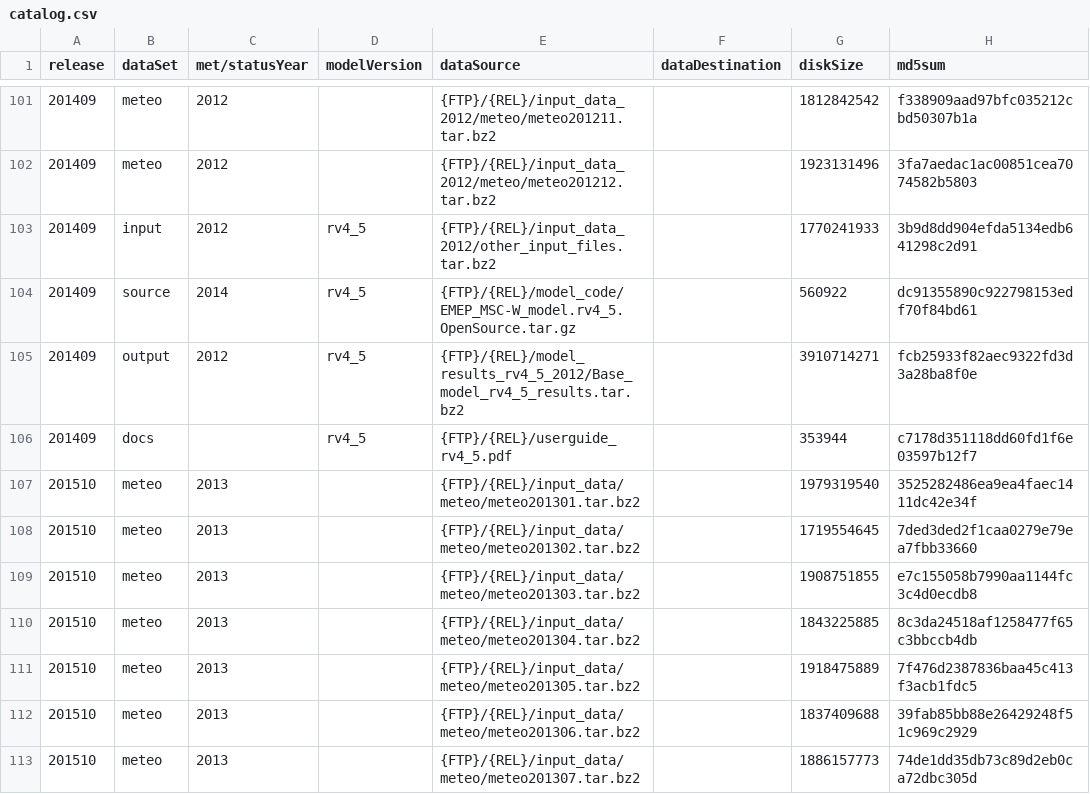
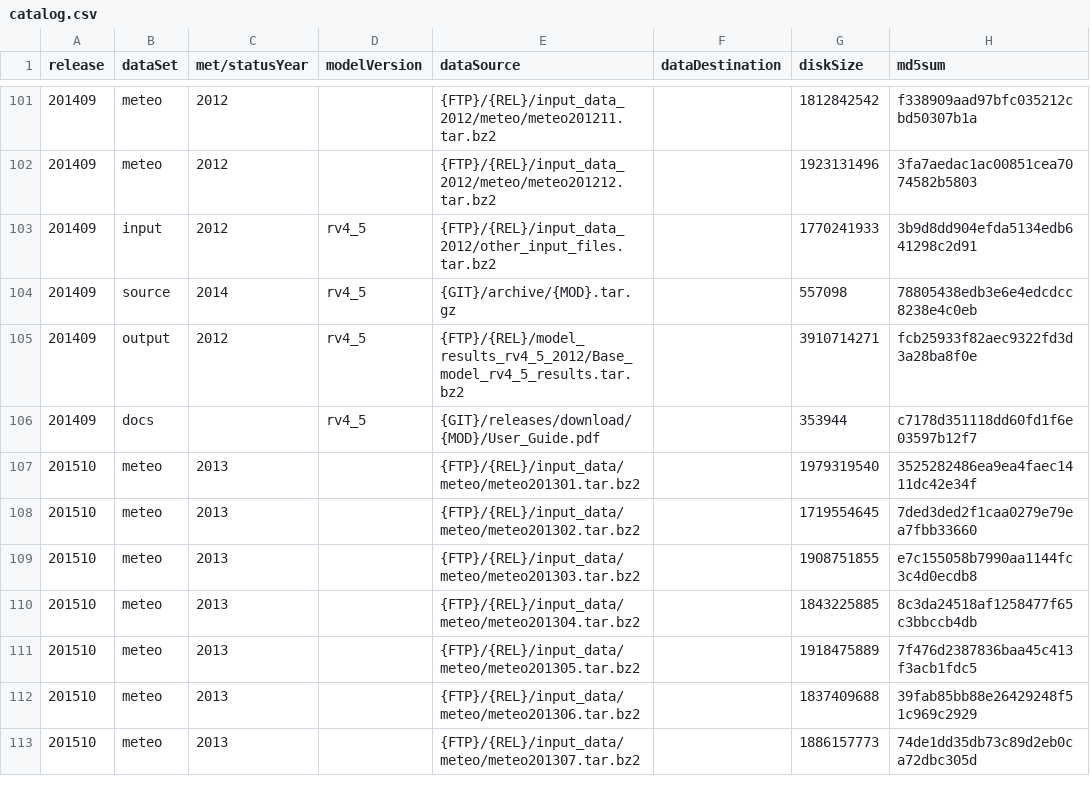
Before and after one commit to metno/emep-ctm, a CSV file: tools/catalog.csv, drawn as a sheet; only a part is shown, gaps mark what is left out.

Commit message:
get rv4_5 sorce code and user guide from github relsease

```diff
--- a/tools/catalog.csv
+++ b/tools/catalog.csv
@@ -103,5 +103,5 @@ release,dataSet,met/statusYear,modelVersion,dataSource,dataDestination,diskSize,
 201409,input,2012,rv4_5,{FTP}/{REL}/input_data_2012/other_input_files.tar.bz2,,1770241933,3b9d8dd904efda5134edb641298c2d91
-201409,source,2014,rv4_5,{FTP}/{REL}/model_code/EMEP_MSC-W_model.rv4_5.OpenSource.tar.gz,,560922,dc91355890c922798153edf70f84bd61
+201409,source,2014,rv4_5,{GIT}/archive/{MOD}.tar.gz,,557098,78805438edb3e6e4edcdcc8238e4c0eb
 201409,output,2012,rv4_5,{FTP}/{REL}/model_results_rv4_5_2012/Base_model_rv4_5_results.tar.bz2,,3910714271,fcb25933f82aec9322fd3d3a28ba8f0e
-201409,docs,,rv4_5,{FTP}/{REL}/userguide_rv4_5.pdf,,353944,c7178d351118dd60fd1f6e03597b12f7
+201409,docs,,rv4_5,{GIT}/releases/download/{MOD}/User_Guide.pdf,,353944,c7178d351118dd60fd1f6e03597b12f7
 201510,meteo,2013,,{FTP}/{REL}/input_data/meteo/meteo201301.tar.bz2,,1979319540,3525282486ea9ea4faec1411dc42e34f
```
